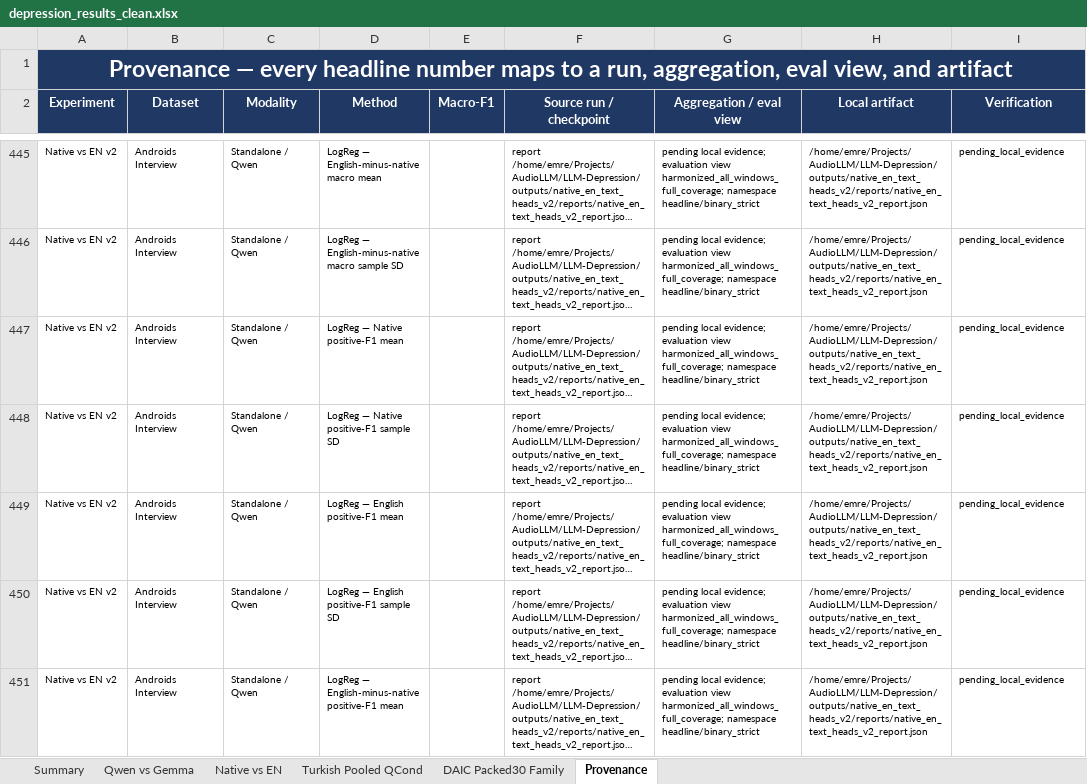
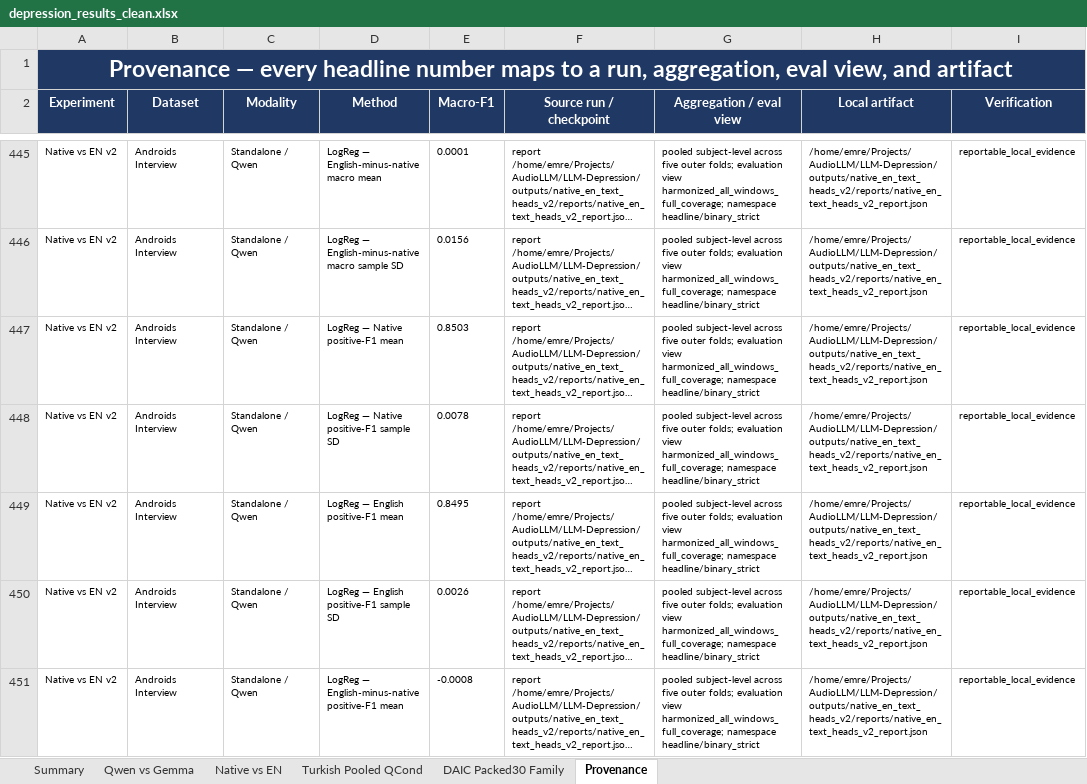
Before and after one commit to emreYilmaz28845/LLM-Depression, an Excel workbook: depression_results_clean.xlsx, sheet Provenance, drawn as a sheet; only a part is shown, gaps mark what is left out; long unchanged cells end in …; values as stored, in another font and other column widths than the file's, no borders; the diff covers the shown part only; the diff names each change by its address in the sheet, - before the commit and + after, or states it on an @@ line.

```diff
--- a/depression_results_clean.xlsx (sheet Provenance)
+++ b/depression_results_clean.xlsx (sheet Provenance)
-E445 (Macro-F1): (empty)
+E445 (Macro-F1): 0.0001
-G445:G451 (Aggregation / eval view): pending local evidence; evaluation view…
+G445:G451 (Aggregation / eval view): pooled subject-level across five outer folds; evaluation view…
-I445:I451 (Verification): pending_local_evidence
+I445:I451 (Verification): reportable_local_evidence
-E446 (Macro-F1): (empty)
+E446 (Macro-F1): 0.0156
-E447 (Macro-F1): (empty)
+E447 (Macro-F1): 0.8503
-E448 (Macro-F1): (empty)
+E448 (Macro-F1): 0.0078
-E449 (Macro-F1): (empty)
+E449 (Macro-F1): 0.8495
-E450 (Macro-F1): (empty)
+E450 (Macro-F1): 0.0026
-E451 (Macro-F1): (empty)
+E451 (Macro-F1): -0.0008
```
Also changed, not shown: 939 edited cells elsewhere in this sheet, sheet Native vs EN.
